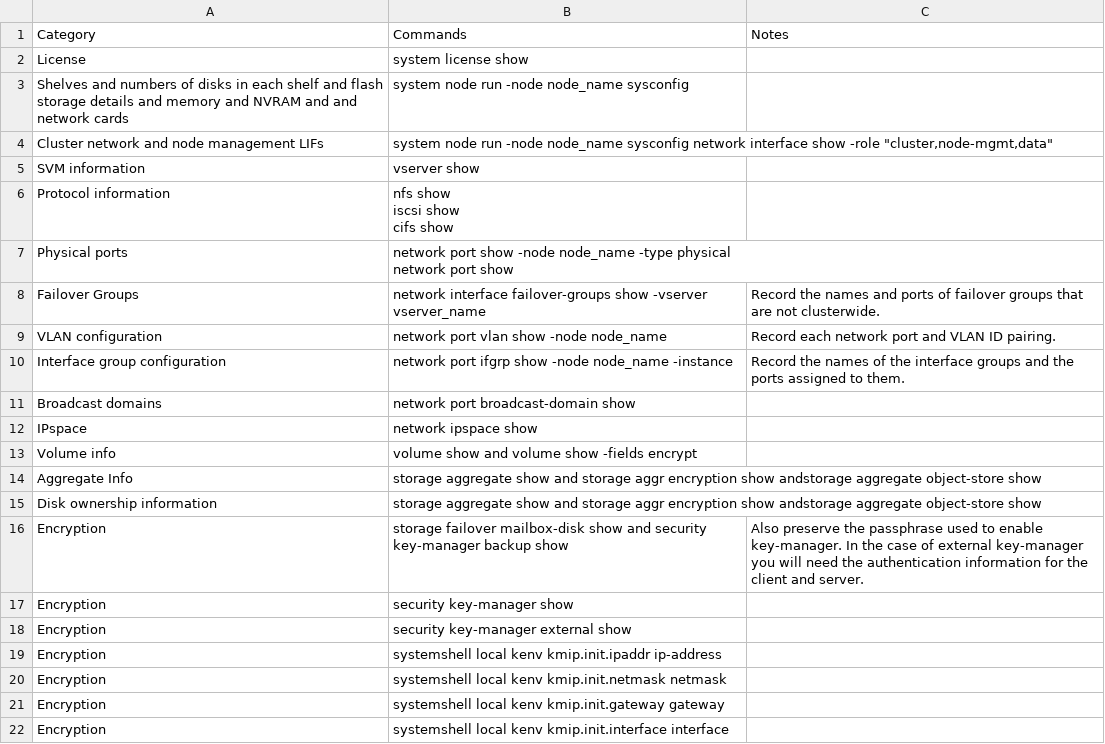
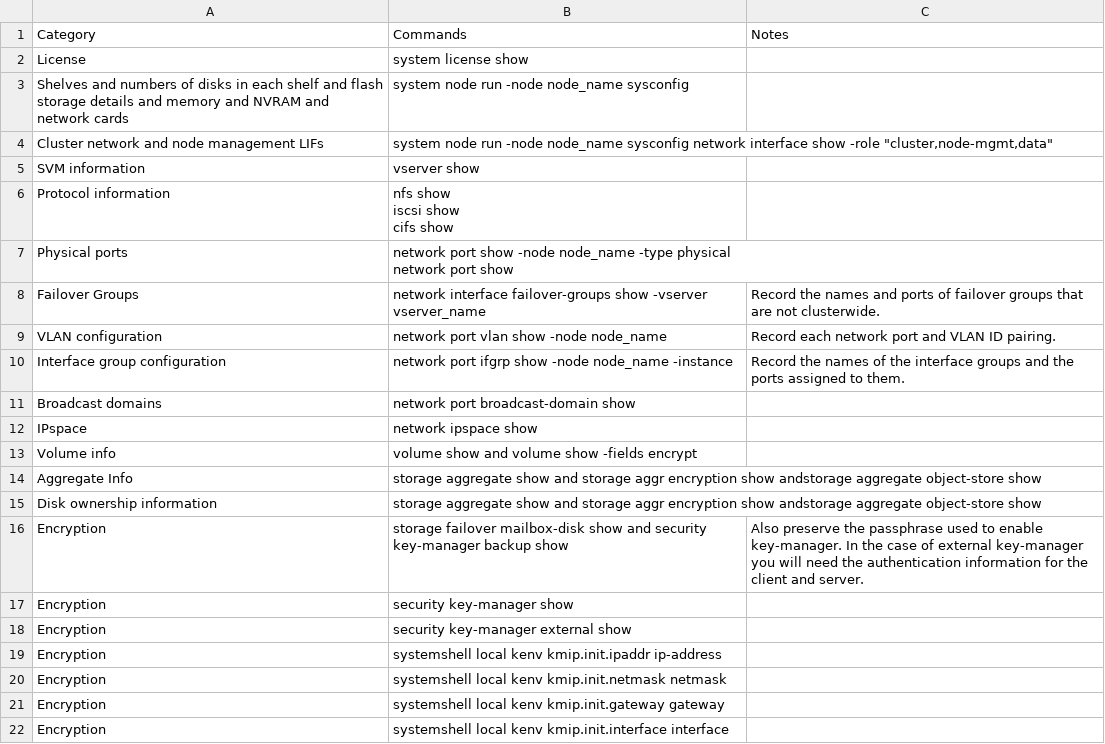
Before and after one commit to NetAppDocs/ontap-metrocluster, a CSV file: _include/transition-disruptive-gather-info.csv, drawn as a sheet.

```diff
--- a/_include/transition-disruptive-gather-info.csv
+++ b/_include/transition-disruptive-gather-info.csv
@@ -2,3 +2,3 @@ Category,Commands,Notes
 License,system license show,
-Shelves and numbers of disks in each shelf and flash storage details and memory and NVRAM and and network cards,system node run -node node_name sysconfig,
+Shelves and numbers of disks in each shelf and flash storage details and memory and NVRAM and network cards,system node run -node node_name sysconfig,
 Cluster network and node management LIFs,"system node run -node node_name sysconfig network interface show -role ""cluster,node-mgmt,data""",
```
